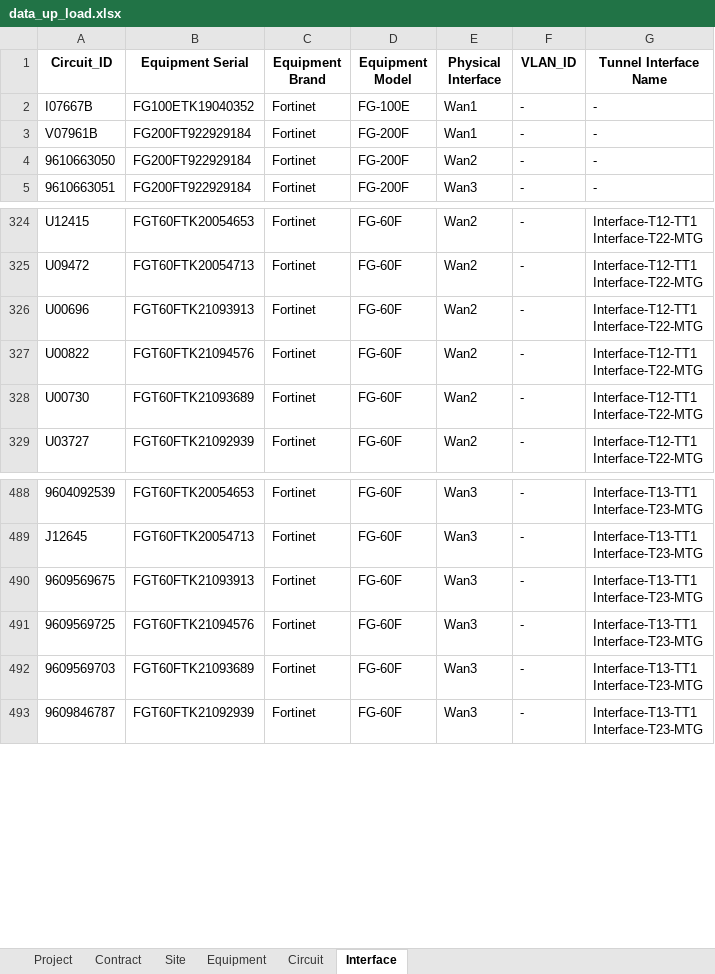
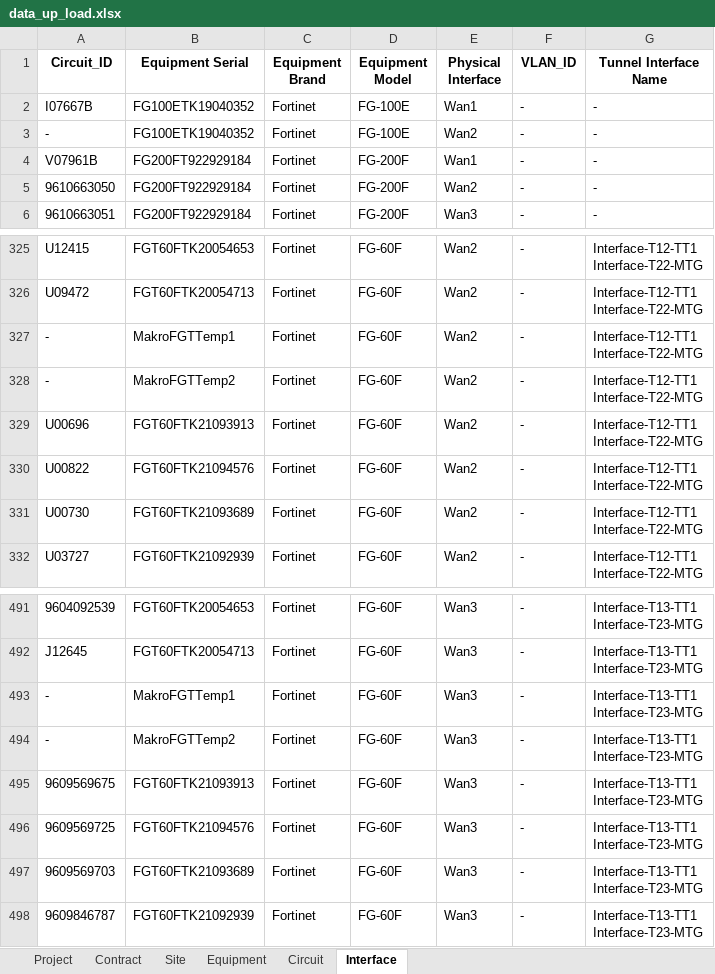
Before and after one commit to NatSuraden/noc_noc_project, an Excel workbook: noc_test/noc_project/upload/data_up_load.xlsx, sheet Interface, drawn as a sheet; only a part is shown, gaps mark what is left out; values as stored, in another font and other column widths than the file's, no borders; ↵ is a line break in a cell; the diff names each change by its address in the sheet, - before the commit and + after, or states it on an @@ line.

```diff
--- a/noc_test/noc_project/upload/data_up_load.xlsx (sheet Interface)
+++ b/noc_test/noc_project/upload/data_up_load.xlsx (sheet Interface)
+row 3: - | FG100ETK19040352 | Fortinet | FG-100E | Wan2 | - | -
+row 327: - | MakroFGTTemp1 | Fortinet | FG-60F | Wan2 | - | Interface-T12-TT1 ↵ Interface-T22-MTG
+row 328: - | MakroFGTTemp2 | Fortinet | FG-60F | Wan2 | - | Interface-T12-TT1 ↵ Interface-T22-MTG
+row 493: - | MakroFGTTemp1 | Fortinet | FG-60F | Wan3 | - | Interface-T13-TT1 ↵ Interface-T23-MTG
+row 494: - | MakroFGTTemp2 | Fortinet | FG-60F | Wan3 | - | Interface-T13-TT1 ↵ Interface-T23-MTG
```
Also changed, not shown: sheet Equipment, sheet Site, sheet Circuit, sheet Contract, 13 other files.
